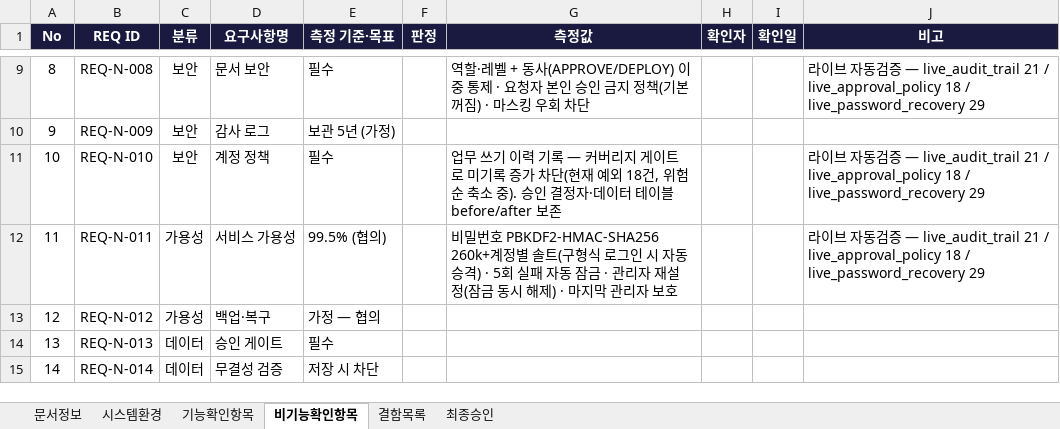
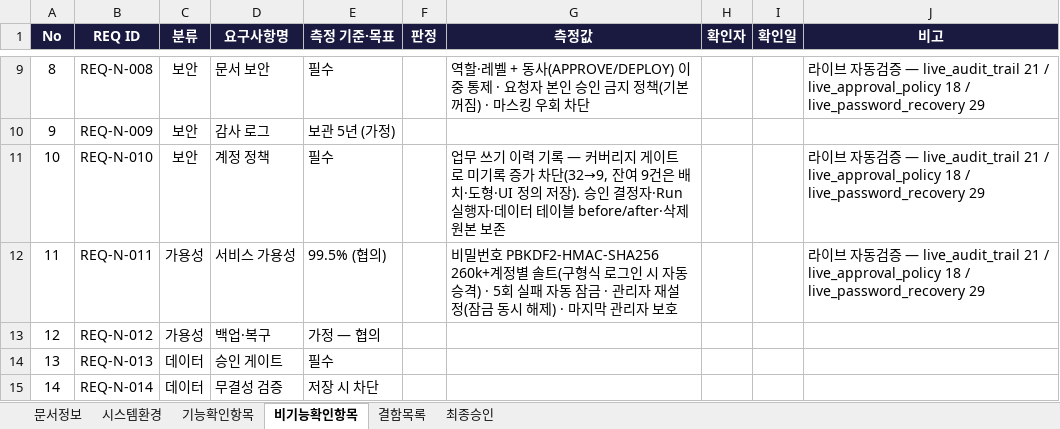
Before and after one commit to fankh/external-projects, an Excel workbook: edim-ai-blueprint/docs/03_기능확인서_FVT/EDIM_기능확인서.xlsx, sheet 비기능확인항목, drawn as a sheet; only a part is shown, gaps mark what is left out; values as stored, in another font and other column widths than the file's, no borders; the diff names each change by its address in the sheet, - before the commit and + after, or states it on an @@ line.

```diff
--- a/edim-ai-blueprint/docs/03_기능확인서_FVT/EDIM_기능확인서.xlsx (sheet 비기능확인항목)
+++ b/edim-ai-blueprint/docs/03_기능확인서_FVT/EDIM_기능확인서.xlsx (sheet 비기능확인항목)
-G11 (측정값): …가 차단(현재 예외 18건, 위험 순 축소 중). 승인 결정자·데이터 테이블 before/after 보존
+G11 (측정값): …가 차단(32→9, 잔여 9건은 배치·도형·UI 정의 저장). 승인 결정자·Run 실행자·데이터 테이블 before/after·삭제 원본 보존
```
Also changed, not shown: edim-ai-blueprint/docs/EDIM_Launch준비상태.xlsx, 1 other file.
